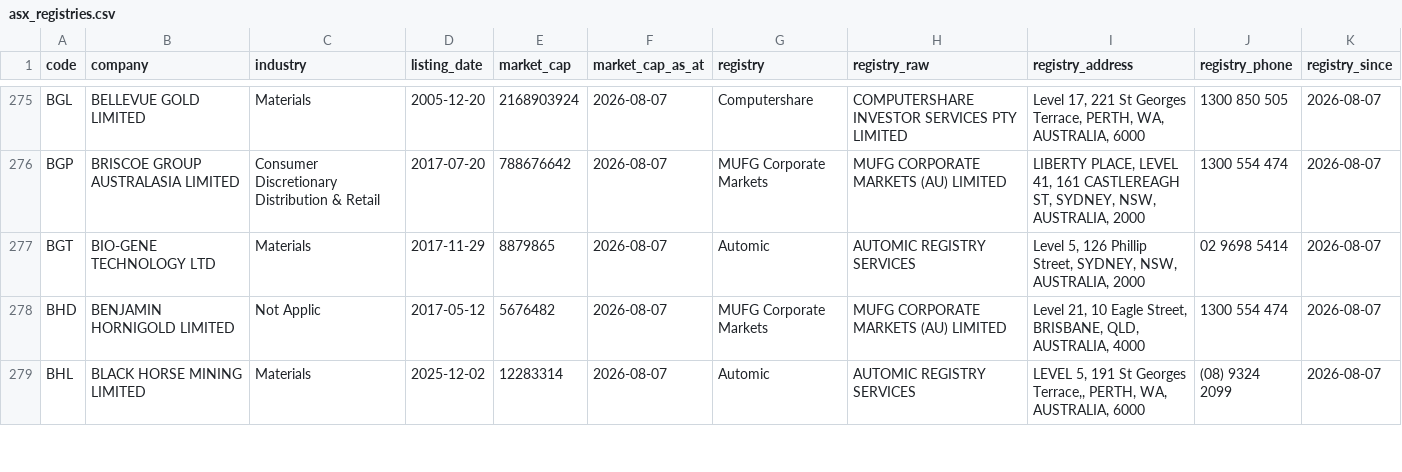
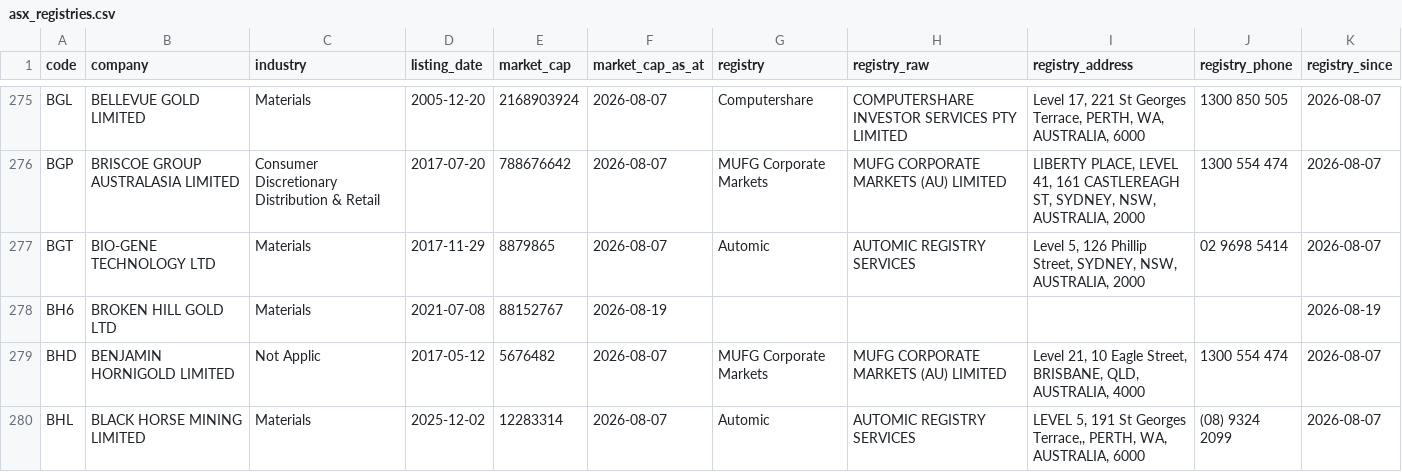
Before and after one commit to nwbort/registry-tracker, a CSV file: data/asx_registries.csv, drawn as a sheet; only a part is shown, gaps mark what is left out; the diff covers the shown part only; the diff names each change by its address in the sheet, - before the commit and + after, or states it on an @@ line.

```diff
--- a/data/asx_registries.csv
+++ b/data/asx_registries.csv
+row 278: BH6 | BROKEN HILL GOLD LTD | Materials | 2021-07-08 | 88152767 | 2026-08-19 |  |  |  |  | 2026-08-19
```
Also changed, not shown: 4 added rows, 1 removed row and 5 edited cells elsewhere in this file.
